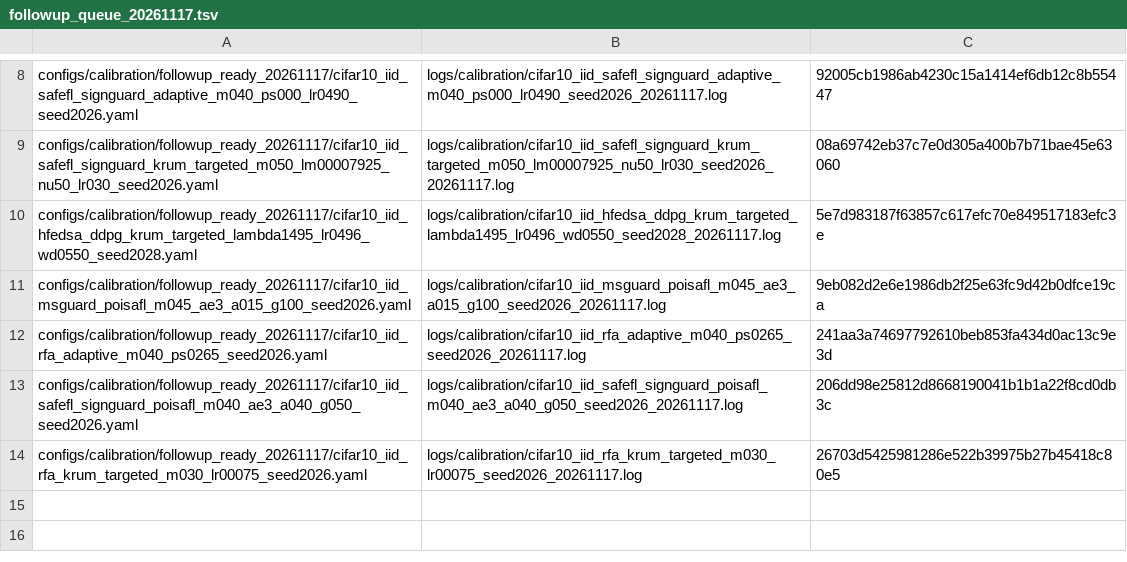
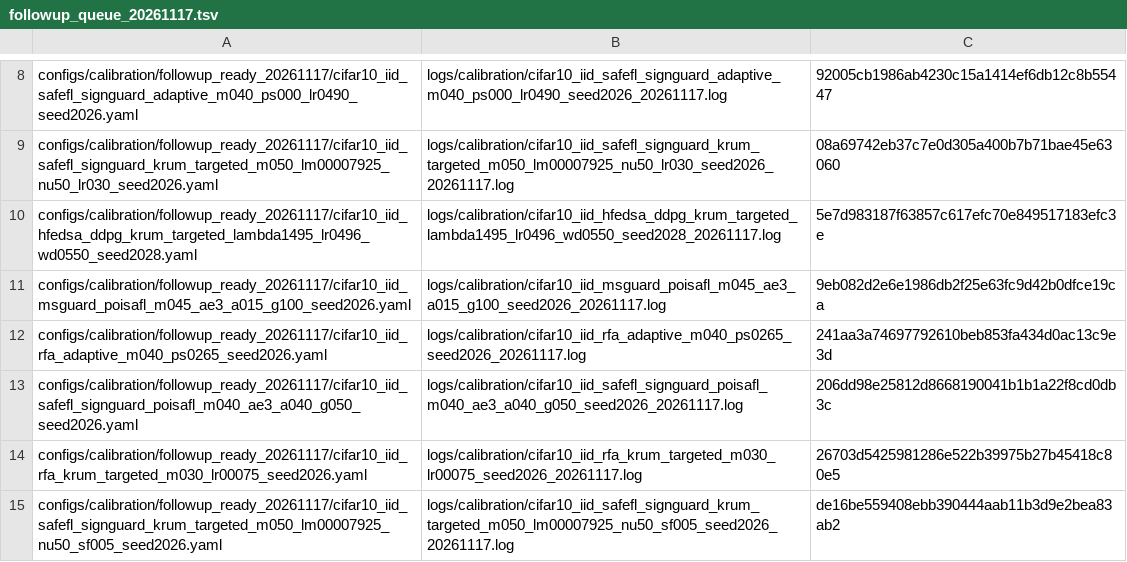
Before and after one commit to Dihaoda/H-FedSA, a TSV file: configs/calibration/followup_queue_20261117.tsv, drawn as a sheet; only a part is shown, gaps mark what is left out.

Commit message:
Queue SafeFL Krum sign-fraction follow-up

```diff
--- a/configs/calibration/followup_queue_20261117.tsv
+++ b/configs/calibration/followup_queue_20261117.tsv
@@ -14 +14,2 @@ configs/calibration/followup_ready_20261117/cifar10_iid_safefl_signguard_poisafl
 configs/calibration/followup_ready_20261117/cifar10_iid_rfa_krum_targeted_m030_lr00075_seed2026.yaml	logs/calibration/cifar10_iid_rfa_krum_targeted_m030_lr00075_seed2026_20261117.log	26703d5425981286e522b39975b27b45418c80e5
+configs/calibration/followup_ready_20261117/cifar10_iid_safefl_signguard_krum_targeted_m050_lm00007925_nu50_sf005_seed2026.yaml	logs/calibration/cifar10_iid_safefl_signguard_krum_targeted_m050_lm00007925_nu50_sf005_seed2026_20261117.log	de16be559408ebb390444aab11b3d9e2bea83ab2
```
